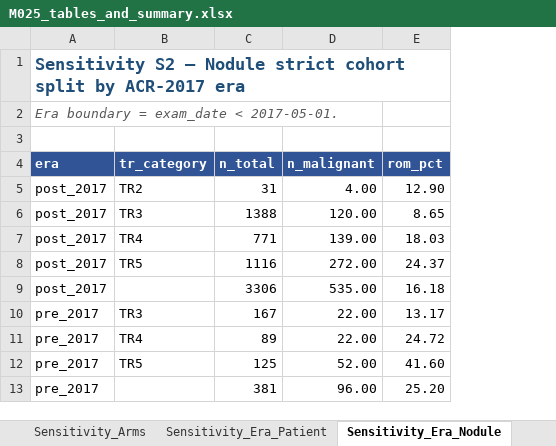
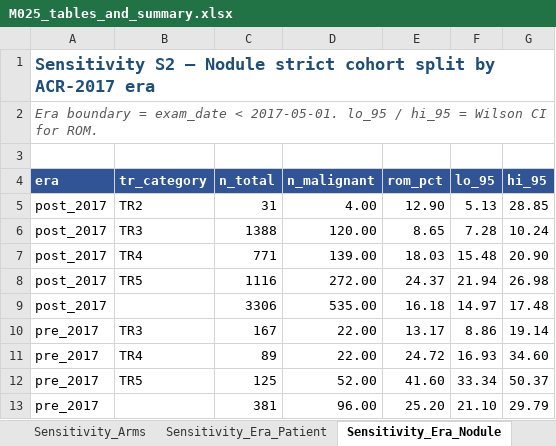
Before and after one commit to ry86pkqf74-rgb/THYROID_2026, an Excel workbook: M025_FINAL_PACKAGE/M025_tables_and_summary.xlsx, sheet Sensitivity_Era_Nodule, drawn as a sheet; values as stored, in another font and other column widths than the file's, no borders; the diff names each change by its address in the sheet, - before the commit and + after, or states it on an @@ line.

```diff
--- a/M025_FINAL_PACKAGE/M025_tables_and_summary.xlsx (sheet Sensitivity_Era_Nodule)
+++ b/M025_FINAL_PACKAGE/M025_tables_and_summary.xlsx (sheet Sensitivity_Era_Nodule)
+column F (lo_95), rows 5-13: 5.13 | 7.28 | 15.48 | 21.94 | 14.97 | 8.86 | 16.93 | 33.34 | 21.10
+column G (hi_95), rows 5-13: 28.85 | 10.24 | 20.90 | 26.98 | 17.48 | 19.14 | 34.60 | 50.37 | 29.79
-A2 (era): …< 2017-05-01.
+A2 (era): …< 2017-05-01. lo_95 / hi_95 = Wilson CI for ROM.
```
Also changed, not shown: sheet Sensitivity_Match_Window, sheet Sensitivity_Era_Patient, sheet Cover, sheet Sensitivity_Arms, 11 other files.
